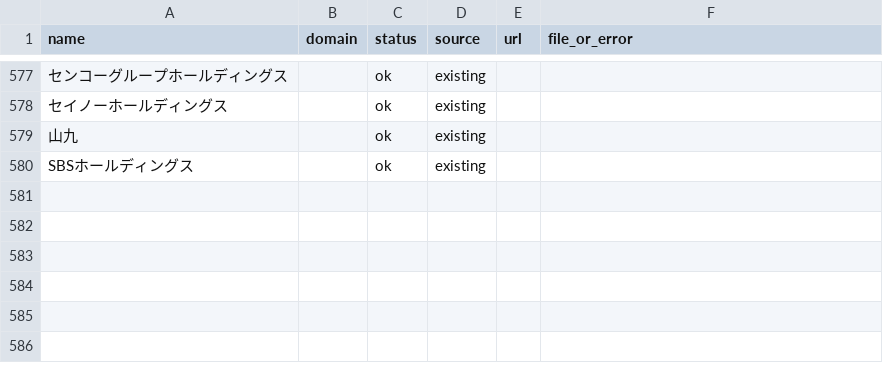
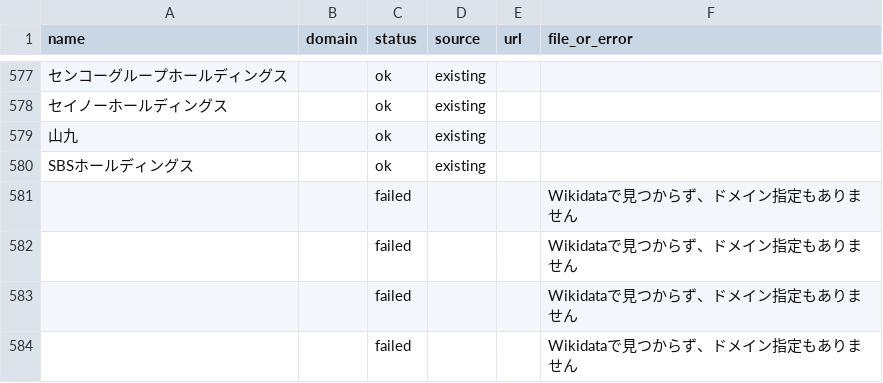
Before and after one commit to shiroin/earnings-table, a CSV file: logos/results.csv, drawn as a sheet; only a part is shown, gaps mark what is left out; the diff names each change by its address in the sheet, - before the commit and + after, or states it on an @@ line.

```diff
--- a/logos/results.csv
+++ b/logos/results.csv
+row 581:  |  | failed |  |  | Wikidataで見つからず、ドメイン指定もありません
+row 582:  |  | failed |  |  | Wikidataで見つからず、ドメイン指定もありません
+row 583:  |  | failed |  |  | Wikidataで見つからず、ドメイン指定もありません
+row 584:  |  | failed |  |  | Wikidataで見つからず、ドメイン指定もありません
```
